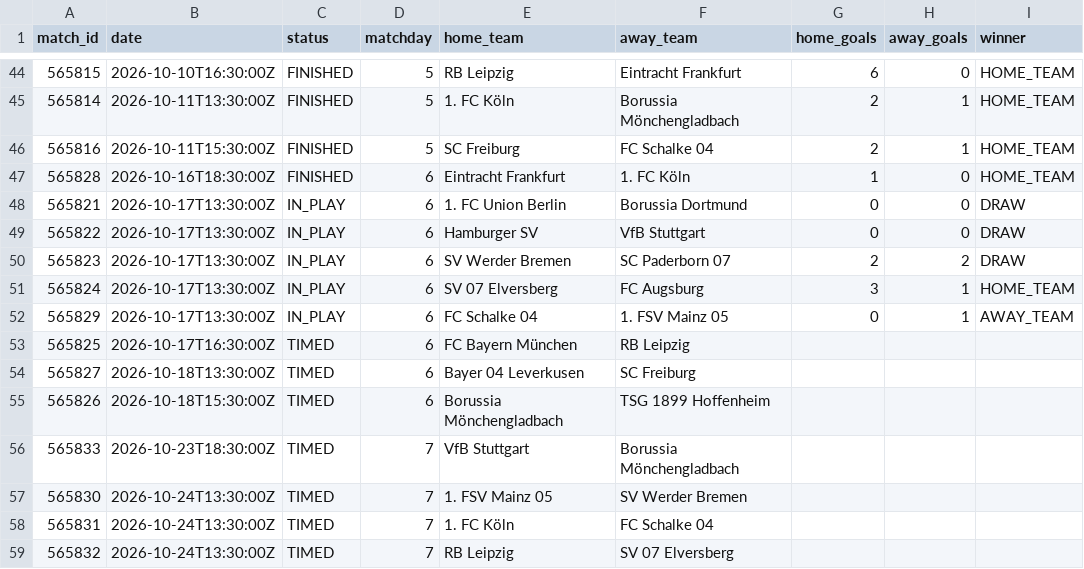
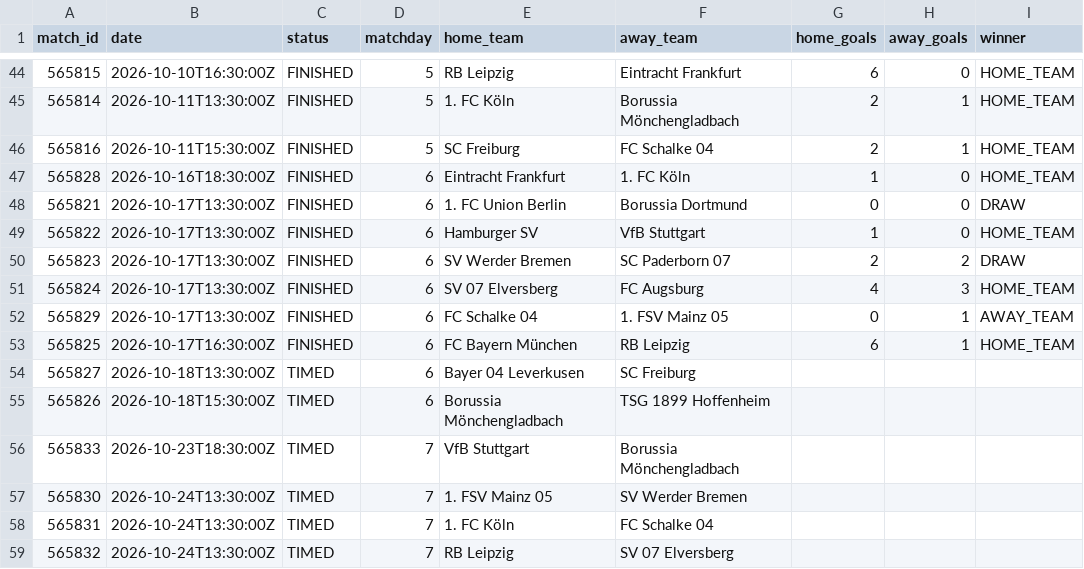
Before and after one commit to kothetsoe11878-bet/analysis-football-bot, a CSV file: data/results/bundesliga_current.csv, drawn as a sheet; only a part is shown, gaps mark what is left out.

```diff
--- a/data/results/bundesliga_current.csv
+++ b/data/results/bundesliga_current.csv
@@ -47,8 +47,8 @@
 565828,2026-10-16T18:30:00Z,FINISHED,6,Eintracht Frankfurt,1. FC Köln,1,0,HOME_TEAM
-565821,2026-10-17T13:30:00Z,IN_PLAY,6,1. FC Union Berlin,Borussia Dortmund,0,0,DRAW
-565822,2026-10-17T13:30:00Z,IN_PLAY,6,Hamburger SV,VfB Stuttgart,0,0,DRAW
-565823,2026-10-17T13:30:00Z,IN_PLAY,6,SV Werder Bremen,SC Paderborn 07,2,2,DRAW
-565824,2026-10-17T13:30:00Z,IN_PLAY,6,SV 07 Elversberg,FC Augsburg,3,1,HOME_TEAM
-565829,2026-10-17T13:30:00Z,IN_PLAY,6,FC Schalke 04,1. FSV Mainz 05,0,1,AWAY_TEAM
-565825,2026-10-17T16:30:00Z,TIMED,6,FC Bayern München,RB Leipzig,,,
+565821,2026-10-17T13:30:00Z,FINISHED,6,1. FC Union Berlin,Borussia Dortmund,0,0,DRAW
+565822,2026-10-17T13:30:00Z,FINISHED,6,Hamburger SV,VfB Stuttgart,1,0,HOME_TEAM
+565823,2026-10-17T13:30:00Z,FINISHED,6,SV Werder Bremen,SC Paderborn 07,2,2,DRAW
+565824,2026-10-17T13:30:00Z,FINISHED,6,SV 07 Elversberg,FC Augsburg,4,3,HOME_TEAM
+565829,2026-10-17T13:30:00Z,FINISHED,6,FC Schalke 04,1. FSV Mainz 05,0,1,AWAY_TEAM
+565825,2026-10-17T16:30:00Z,FINISHED,6,FC Bayern München,RB Leipzig,6,1,HOME_TEAM
 565827,2026-10-18T13:30:00Z,TIMED,6,Bayer 04 Leverkusen,SC Freiburg,,,
```
Also changed, not shown: data/results/epl_current.csv, data/results/la_liga_current.csv, 2 other files.
